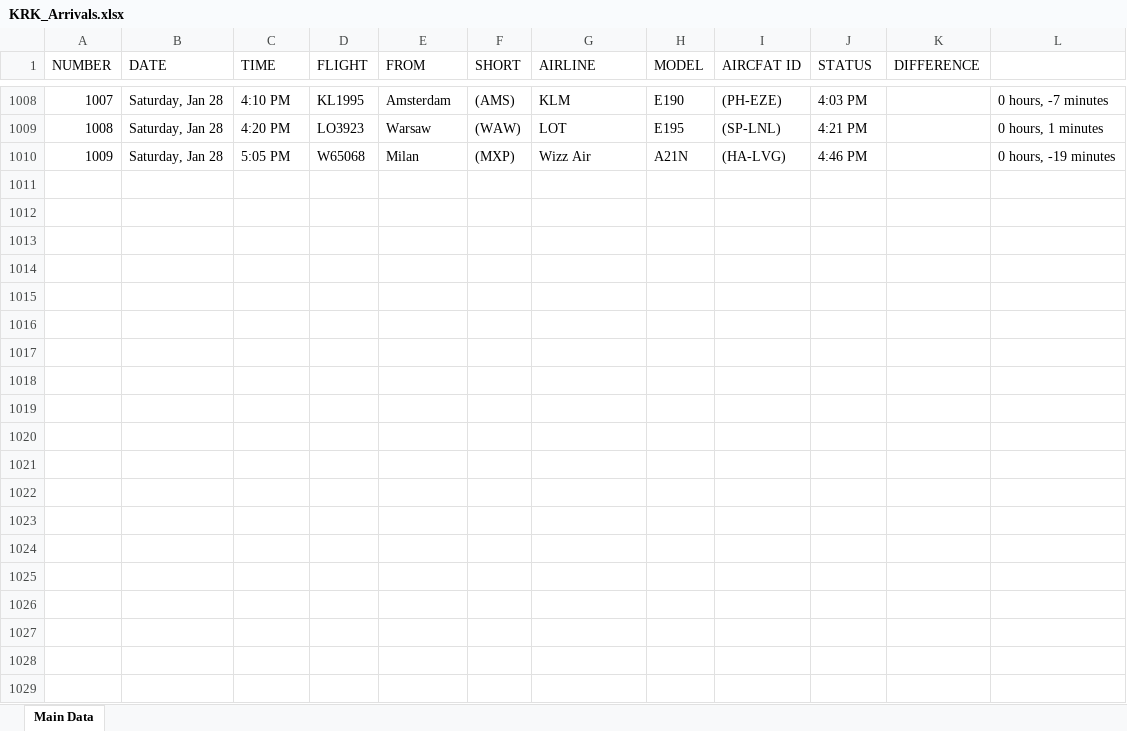
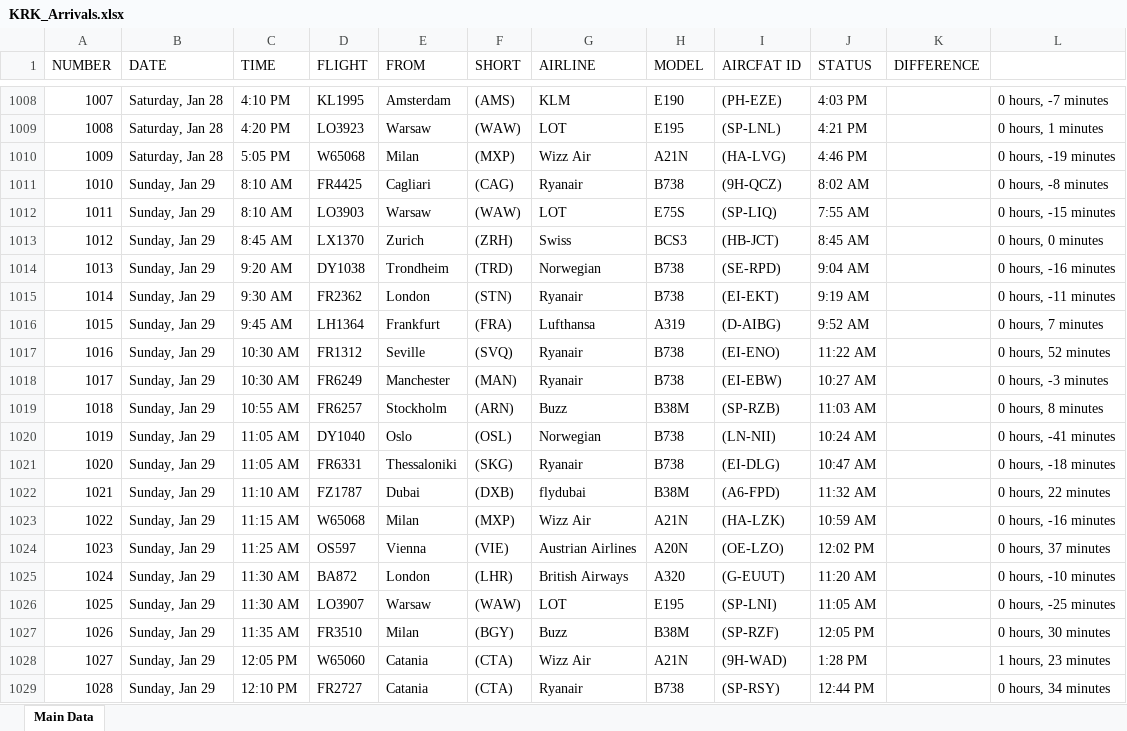
Before and after one commit to Kurczaczek21/Polish-Airport-Databse, an Excel workbook: DataBase/KRK_Arrivals.xlsx, sheet Main Data, drawn as a sheet; only a part is shown, gaps mark what is left out; values as stored, in another font and other column widths than the file's, no borders; the diff covers the shown part only; the diff names each change by its address in the sheet, - before the commit and + after, or states it on an @@ line.

```diff
--- a/DataBase/KRK_Arrivals.xlsx (sheet Main Data)
+++ b/DataBase/KRK_Arrivals.xlsx (sheet Main Data)
+row 1011: 1010 | Sunday, Jan 29 | 8:10 AM | FR4425 | Cagliari | (CAG) | Ryanair | B738 | (9H-QCZ) | 8:02 AM |  | 0 hours, -8 minutes
+row 1012: 1011 | Sunday, Jan 29 | 8:10 AM | LO3903 | Warsaw | (WAW) | LOT | E75S | (SP-LIQ) | 7:55 AM |  | 0 hours, -15 minutes
+row 1013: 1012 | Sunday, Jan 29 | 8:45 AM | LX1370 | Zurich | (ZRH) | Swiss | BCS3 | (HB-JCT) | 8:45 AM |  | 0 hours, 0 minutes
+row 1014: 1013 | Sunday, Jan 29 | 9:20 AM | DY1038 | Trondheim | (TRD) | Norwegian | B738 | (SE-RPD) | 9:04 AM |  | 0 hours, -16 minutes
+row 1015: 1014 | Sunday, Jan 29 | 9:30 AM | FR2362 | London | (STN) | Ryanair | B738 | (EI-EKT) | 9:19 AM |  | 0 hours, -11 minutes
+row 1016: 1015 | Sunday, Jan 29 | 9:45 AM | LH1364 | Frankfurt | (FRA) | Lufthansa | A319 | (D-AIBG) | 9:52 AM |  | 0 hours, 7 minutes
+row 1017: 1016 | Sunday, Jan 29 | 10:30 AM | FR1312 | Seville | (SVQ) | Ryanair | B738 | (EI-ENO) | 11:22 AM |  | 0 hours, 52 minutes
+row 1018: 1017 | Sunday, Jan 29 | 10:30 AM | FR6249 | Manchester | (MAN) | Ryanair | B738 | (EI-EBW) | 10:27 AM |  | 0 hours, -3 minutes
+row 1019: 1018 | Sunday, Jan 29 | 10:55 AM | FR6257 | Stockholm | (ARN) | Buzz | B38M | (SP-RZB) | 11:03 AM |  | 0 hours, 8 minutes
+row 1020: 1019 | Sunday, Jan 29 | 11:05 AM | DY1040 | Oslo | (OSL) | Norwegian | B738 | (LN-NII) | 10:24 AM |  | 0 hours, -41 minutes
+row 1021: 1020 | Sunday, Jan 29 | 11:05 AM | FR6331 | Thessaloniki | (SKG) | Ryanair | B738 | (EI-DLG) | 10:47 AM |  | 0 hours, -18 minutes
+row 1022: 1021 | Sunday, Jan 29 | 11:10 AM | FZ1787 | Dubai | (DXB) | flydubai | B38M | (A6-FPD) | 11:32 AM |  | 0 hours, 22 minutes
+row 1023: 1022 | Sunday, Jan 29 | 11:15 AM | W65068 | Milan | (MXP) | Wizz Air | A21N | (HA-LZK) | 10:59 AM |  | 0 hours, -16 minutes
+row 1024: 1023 | Sunday, Jan 29 | 11:25 AM | OS597 | Vienna | (VIE) | Austrian Airlines | A20N | (OE-LZO) | 12:02 PM |  | 0 hours, 37 minutes
+row 1025: 1024 | Sunday, Jan 29 | 11:30 AM | BA872 | London | (LHR) | British Airways | A320 | (G-EUUT) | 11:20 AM |  | 0 hours, -10 minutes
+row 1026: 1025 | Sunday, Jan 29 | 11:30 AM | LO3907 | Warsaw | (WAW) | LOT | E195 | (SP-LNI) | 11:05 AM |  | 0 hours, -25 minutes
+row 1027: 1026 | Sunday, Jan 29 | 11:35 AM | FR3510 | Milan | (BGY) | Buzz | B38M | (SP-RZF) | 12:05 PM |  | 0 hours, 30 minutes
+row 1028: 1027 | Sunday, Jan 29 | 12:05 PM | W65060 | Catania | (CTA) | Wizz Air | A21N | (9H-WAD) | 1:28 PM |  | 1 hours, 23 minutes
+row 1029: 1028 | Sunday, Jan 29 | 12:10 PM | FR2727 | Catania | (CTA) | Ryanair | B738 | (SP-RSY) | 12:44 PM |  | 0 hours, 34 minutes
```
Also changed, not shown: 105 added rows elsewhere in this sheet, DataBase/GDN_Arrivals.xlsx, DataBase/GDN_Departures.xlsx, 20 other files.
